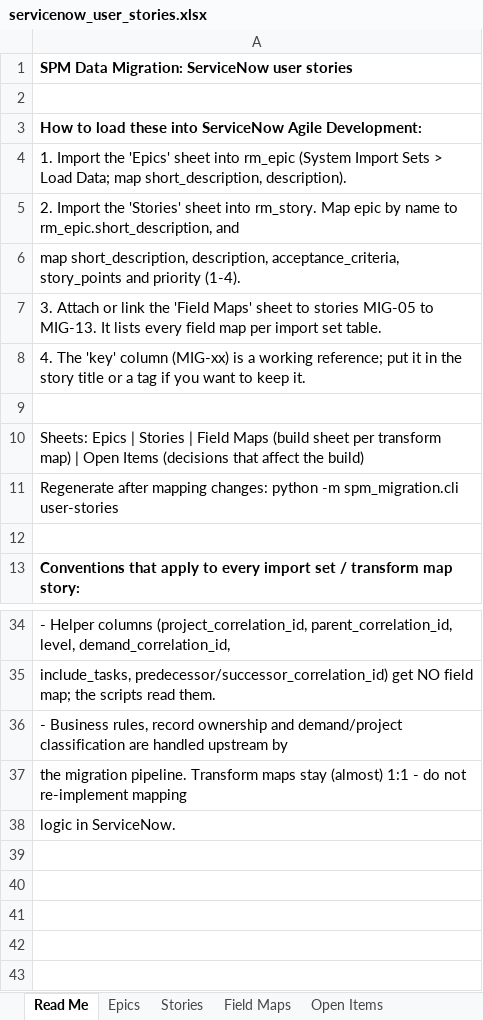
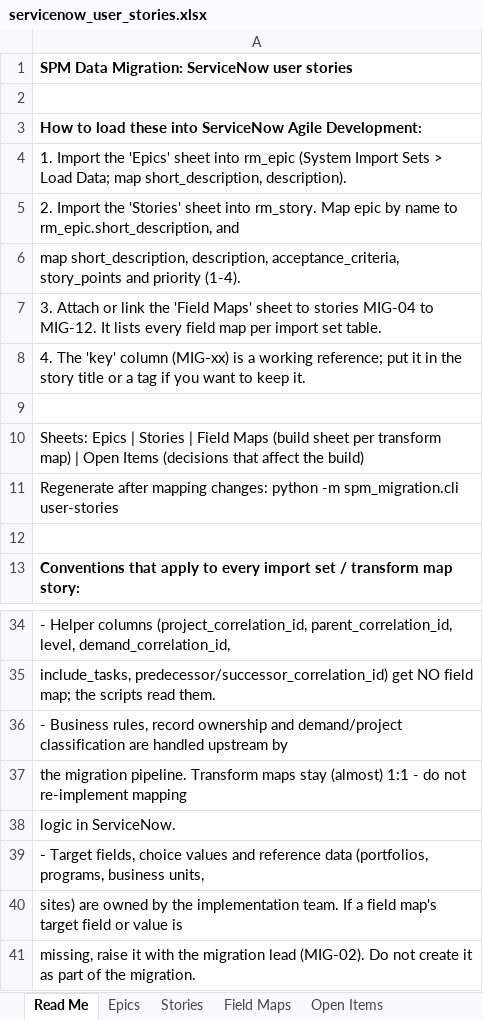
Before and after one commit to zachallen1994/SPM-Data-Migration, an Excel workbook: mapping/servicenow_user_stories.xlsx, sheet Read Me, drawn as a sheet; only a part is shown, gaps mark what is left out; values as stored, in another font and other column widths than the file's, no borders; the diff names each change by its address in the sheet, - before the commit and + after, or states it on an @@ line.

```diff
--- a/mapping/servicenow_user_stories.xlsx (sheet Read Me)
+++ b/mapping/servicenow_user_stories.xlsx (sheet Read Me)
-A7: …to stories MIG-05 to MIG-13. It lists…
+A7: …to stories MIG-04 to MIG-12. It lists…
+row 39: - Target fields, choice values and reference data (portfolios, programs, business units,
+row 40: sites) are owned by the implementation team. If a field map's target field or value is
+row 41: missing, raise it with the migration lead (MIG-02). Do not create it as part of the migration.
```
Also changed, not shown: sheet Field Maps, sheet Stories, sheet Open Items, sheet Epics, mapping/mapping_workbook.xlsx, 12 other files.
